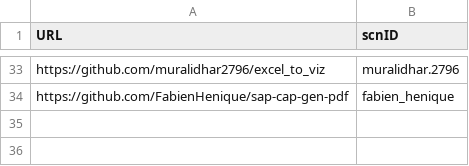
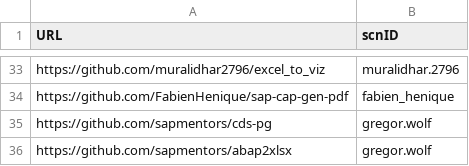
Before and after one commit to SAP-archive/devtoberfest-2021, a CSV file: contest/entry.csv, drawn as a sheet; only a part is shown, gaps mark what is left out.

Commit message:
adding cds-pg and abap2xlsx

```diff
--- a/contest/entry.csv
+++ b/contest/entry.csv
@@ -34 +34,3 @@ https://github.com/muralidhar2796/excel_to_viz,muralidhar.2796
 https://github.com/FabienHenique/sap-cap-gen-pdf,fabien_henique
+https://github.com/sapmentors/cds-pg,gregor.wolf
+https://github.com/sapmentors/abap2xlsx,gregor.wolf
```
